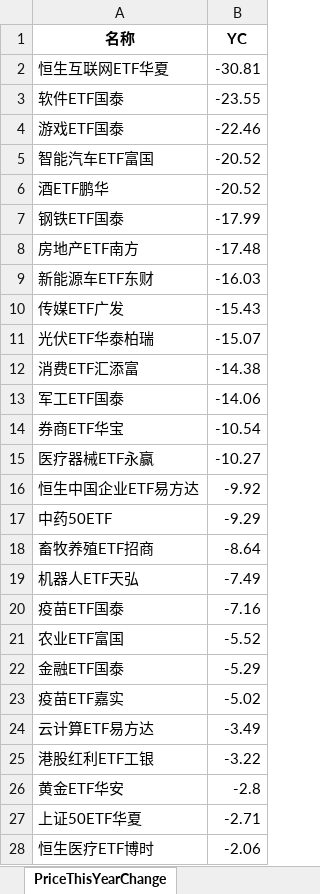
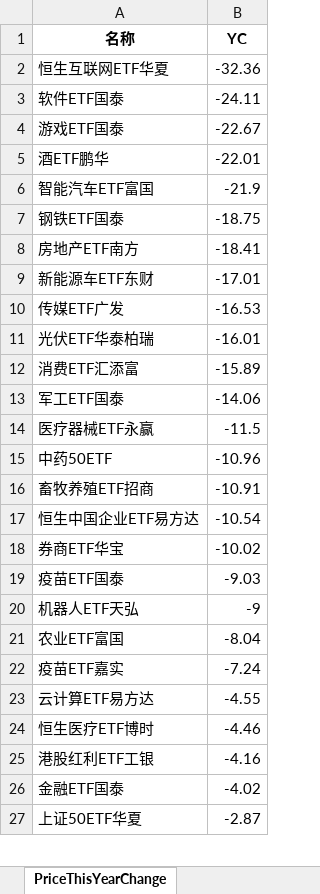
Before and after one commit to digital-era/AIPEMarketDashboard, an Excel workbook: AIPEMarketData.xlsx, sheet PriceThisYearChange, drawn as a sheet; only a part is shown; values as stored, in another font and other column widths than the file's, no borders; removed rows and columns are numbered as before the commit, all else as after; the diff covers the shown part only; the diff names each change by its address in the sheet, - before the commit and + after, or states it on an @@ line.

```diff
--- a/AIPEMarketData.xlsx (sheet PriceThisYearChange)
+++ b/AIPEMarketData.xlsx (sheet PriceThisYearChange)
-B2 (YC): -30.81
+B2 (YC): -32.36
-B3 (YC): -23.55
+B3 (YC): -24.11
-B4 (YC): -22.46
+B4 (YC): -22.67
-row 5: 智能汽车ETF富国 | -20.52
-B5 (YC): -20.52
+B5 (YC): -22.01
+row 6: 智能汽车ETF富国 | -21.9
-B7 (YC): -17.99
+B7 (YC): -18.75
-B8 (YC): -17.48
+B8 (YC): -18.41
-B9 (YC): -16.03
+B9 (YC): -17.01
-B10 (YC): -15.43
+B10 (YC): -16.53
-B11 (YC): -15.07
+B11 (YC): -16.01
-B12 (YC): -14.38
+B12 (YC): -15.89
-row 14: 券商ETF华宝 | -10.54
-B14 (YC): -10.27
+B14 (YC): -11.5
-row 16: 恒生中国企业ETF易方达 | -9.92
-B15 (YC): -9.29
+B15 (YC): -10.96
-B16 (YC): -8.64
+B16 (YC): -10.91
-row 19: 机器人ETF天弘 | -7.49
+row 17: 恒生中国企业ETF易方达 | -10.54
+row 18: 券商ETF华宝 | -10.02
-B19 (YC): -7.16
+B19 (YC): -9.03
+row 20: 机器人ETF天弘 | -9
-B21 (YC): -5.52
+B21 (YC): -8.04
-row 22: 金融ETF国泰 | -5.29
-B22 (YC): -5.02
+B22 (YC): -7.24
-B23 (YC): -3.49
+B23 (YC): -4.55
+row 24: 恒生医疗ETF博时 | -4.46
-B25 (YC): -3.22
+B25 (YC): -4.16
-row 26: 黄金ETF华安 | -2.8
+row 26: 金融ETF国泰 | -4.02
-B27 (YC): -2.71
+B27 (YC): -2.87
-row 28: 恒生医疗ETF博时 | -2.06
```
Also changed, not shown: 9 added rows, 8 removed rows and 27 edited cells elsewhere in this sheet, sheet DistributeHotIndustry, sheet PriceChangeFrom2021, sheet ShareChangeFrom2021, sheet ShareThisYearChange, sheet TopStockIn5DaysMainFund, sheet ARGroup, 7 more sheets, 1 other file.
